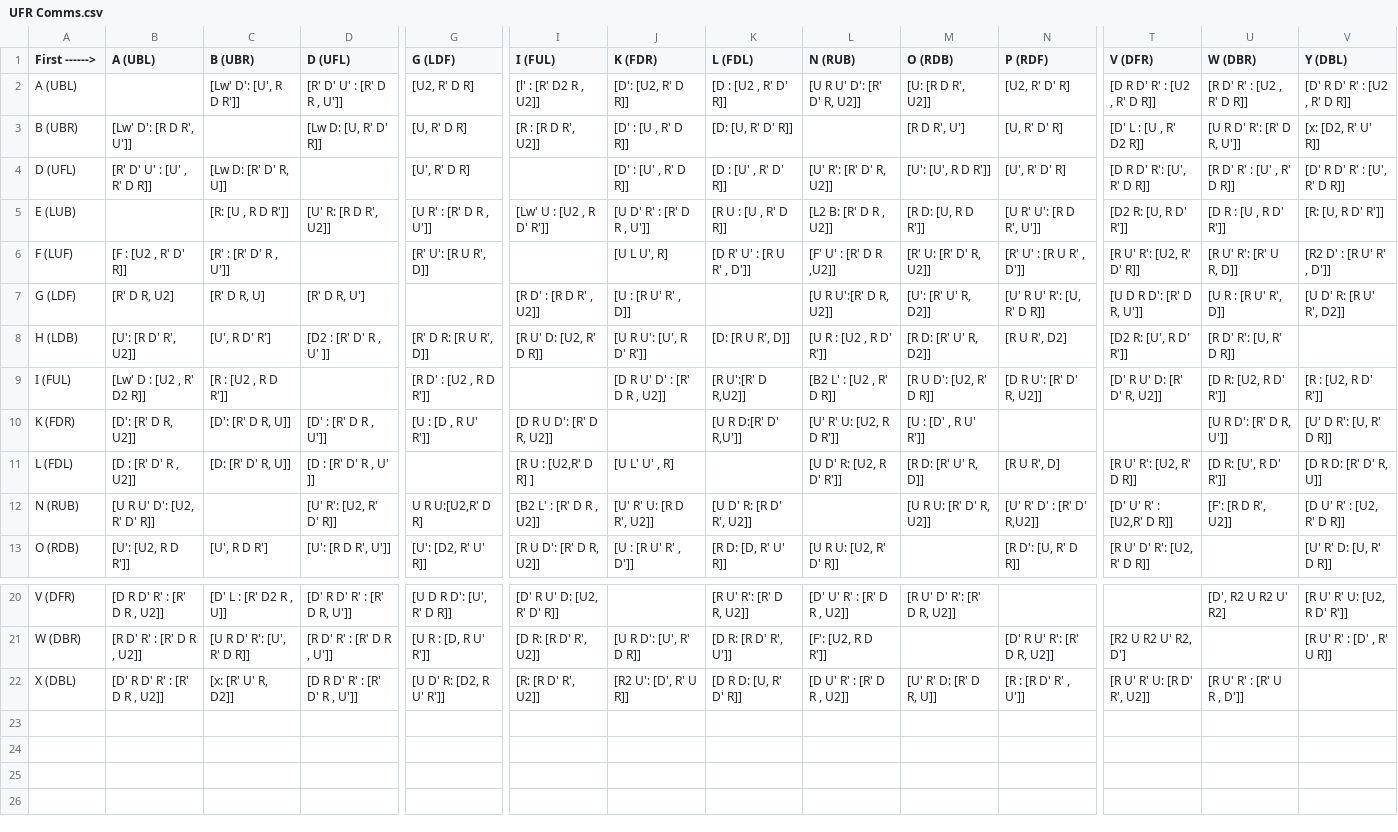
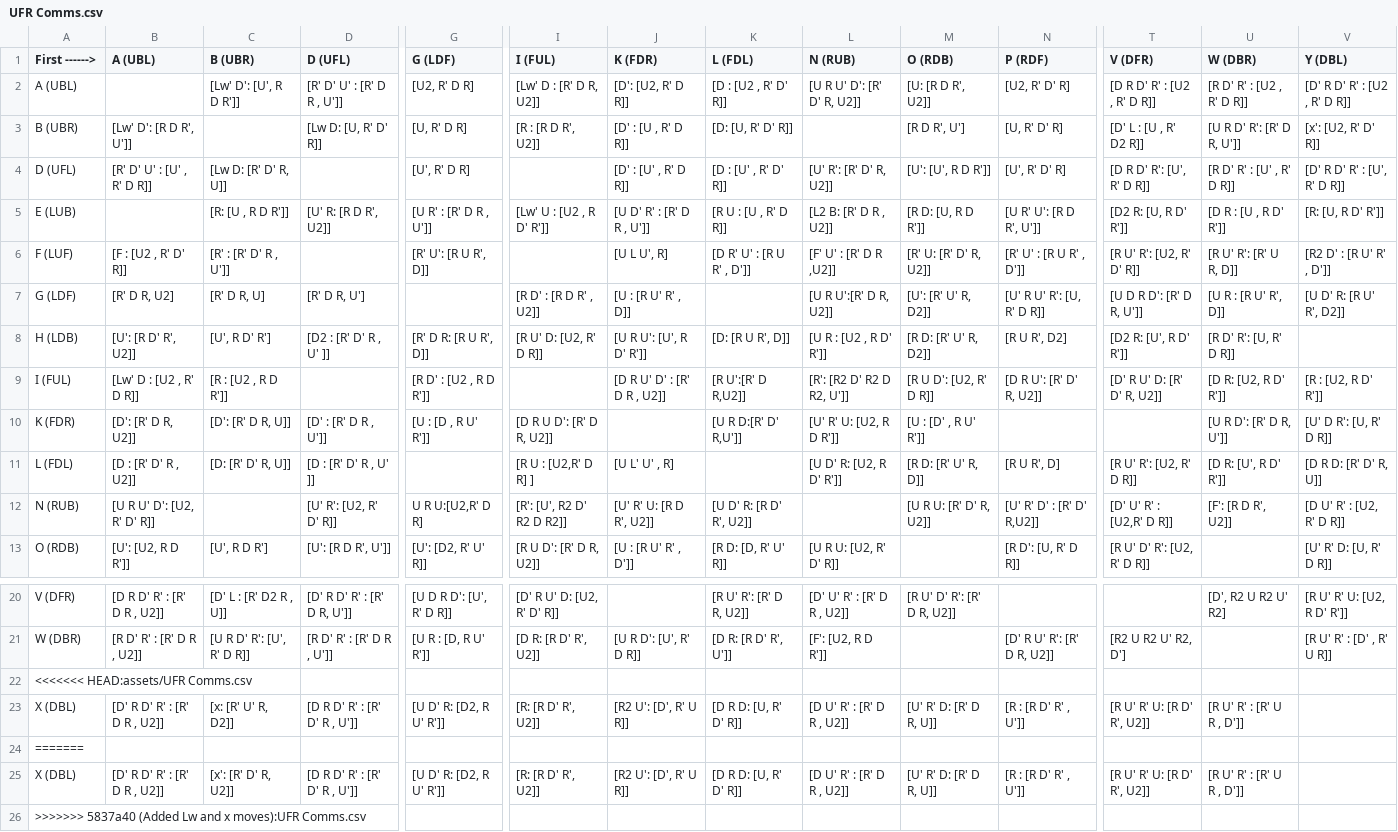
Before and after one commit to EtanHuang/3stylealgs, a CSV file: assets/UFR Comms.csv, drawn as a sheet; only a part is shown, gaps mark what is left out; rows hold the shown columns only; the diff names each change by its address in the sheet, - before the commit and + after, or states it on an @@ line.

Commit message:
Added Lw and x moves

```diff
--- a/assets/UFR Comms.csv
+++ b/assets/UFR Comms.csv
-I2 (I (FUL)): [l' : [R' D2 R , U2]]
+I2 (I (FUL)): [Lw' D : [R' D R, U2]]
-V3 (Y (DBL)): [x: [D2, R' U' R]]
+V3 (Y (DBL)): [x': [U2, R' D' R]]
-B9 (A (UBL)): [Lw' D : [U2 , R' D2 R]]
+B9 (A (UBL)): [Lw' D : [U2 , R' D R]]
-L9 (N (RUB)): [B2 L' : [U2 , R' D R]]
+L9 (N (RUB)): [R': [R2 D' R2 D R2, U']]
-I12 (I (FUL)): [B2 L' : [R' D R , U2]]
+I12 (I (FUL)): [R': [U', R2 D' R2 D R2]]
+row 22: <<<<<<< HEAD:assets/UFR Comms.csv
+row 24: =======
+row 25: X (DBL) | [D' R D' R' : [R' D R , U2]] | [x': [R' D' R, U2]] | [D R D' R' : [R' D' R , U']] | [U D' R: [D2, R U' R']] | [R: [R D' R', U2]] | [R2 U': [D', R' U R]] | [D R D: [U, R' D' R]] | [D U' R' : [R' D R , U2]] | [U' R' D: [R' D R, U]] | [R : [R D' R' , U']] | [R U' R' U: [R D' R', U2]] | [R U' R' : [R' U R , D']]
+row 26: >>>>>>> 5837a40 (Added Lw and x moves):UFR Comms.csv
```
Also changed, not shown: 4 other files.
